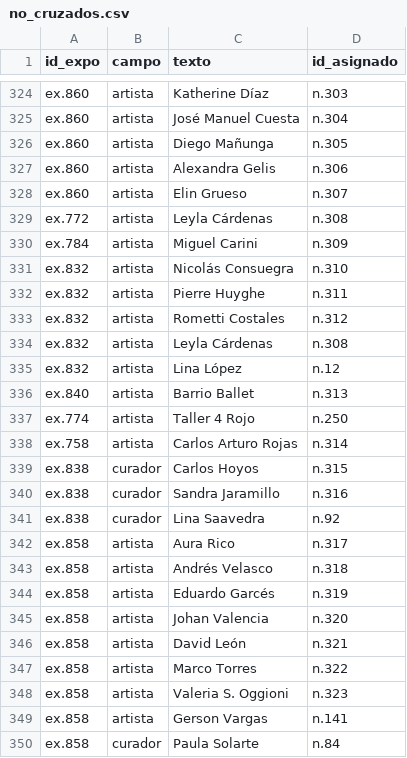
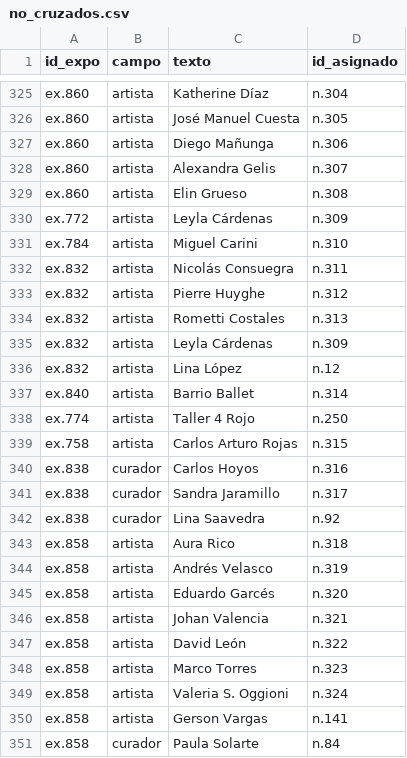
Before and after one commit to clockgatonegro/MLT-web, a CSV file: data/no_cruzados.csv, drawn as a sheet; only a part is shown, gaps mark what is left out; addresses are those after the commit; the diff covers the shown part only; the diff names each change by its address in the sheet, - before the commit and + after, or states it on an @@ line.

```diff
--- a/data/no_cruzados.csv
+++ b/data/no_cruzados.csv
-D325 (id_asignado): n.303
+D325 (id_asignado): n.304
-D326 (id_asignado): n.304
+D326 (id_asignado): n.305
-D327 (id_asignado): n.305
+D327 (id_asignado): n.306
-D328 (id_asignado): n.306
+D328 (id_asignado): n.307
-D329 (id_asignado): n.307
+D329 (id_asignado): n.308
-D330 (id_asignado): n.308
+D330 (id_asignado): n.309
-D331 (id_asignado): n.309
+D331 (id_asignado): n.310
-D332 (id_asignado): n.310
+D332 (id_asignado): n.311
-D333 (id_asignado): n.311
+D333 (id_asignado): n.312
-D334 (id_asignado): n.312
+D334 (id_asignado): n.313
-D335 (id_asignado): n.308
+D335 (id_asignado): n.309
-D337 (id_asignado): n.313
+D337 (id_asignado): n.314
-D339 (id_asignado): n.314
+D339 (id_asignado): n.315
-D340 (id_asignado): n.315
+D340 (id_asignado): n.316
-D341 (id_asignado): n.316
+D341 (id_asignado): n.317
-D343 (id_asignado): n.317
+D343 (id_asignado): n.318
-D344 (id_asignado): n.318
+D344 (id_asignado): n.319
-D345 (id_asignado): n.319
+D345 (id_asignado): n.320
-D346 (id_asignado): n.320
+D346 (id_asignado): n.321
-D347 (id_asignado): n.321
+D347 (id_asignado): n.322
-D348 (id_asignado): n.322
+D348 (id_asignado): n.323
-D349 (id_asignado): n.323
+D349 (id_asignado): n.324
```
Also changed, not shown: 1 added row and 119 edited cells elsewhere in this file, data/agentes.csv, data/aristas.csv, 7 other files.
